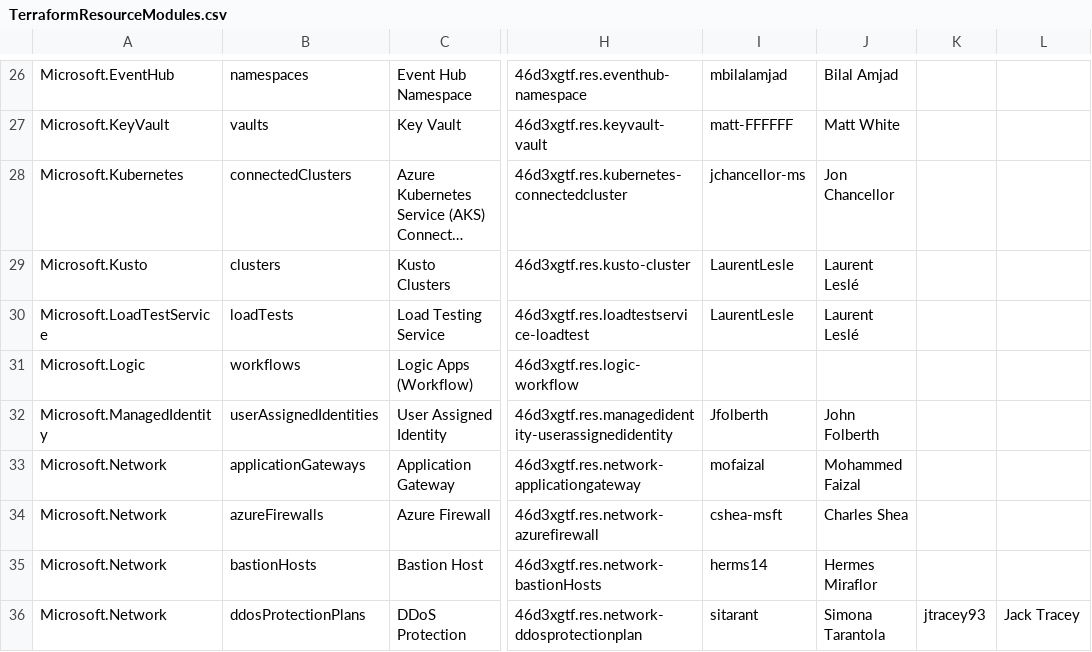
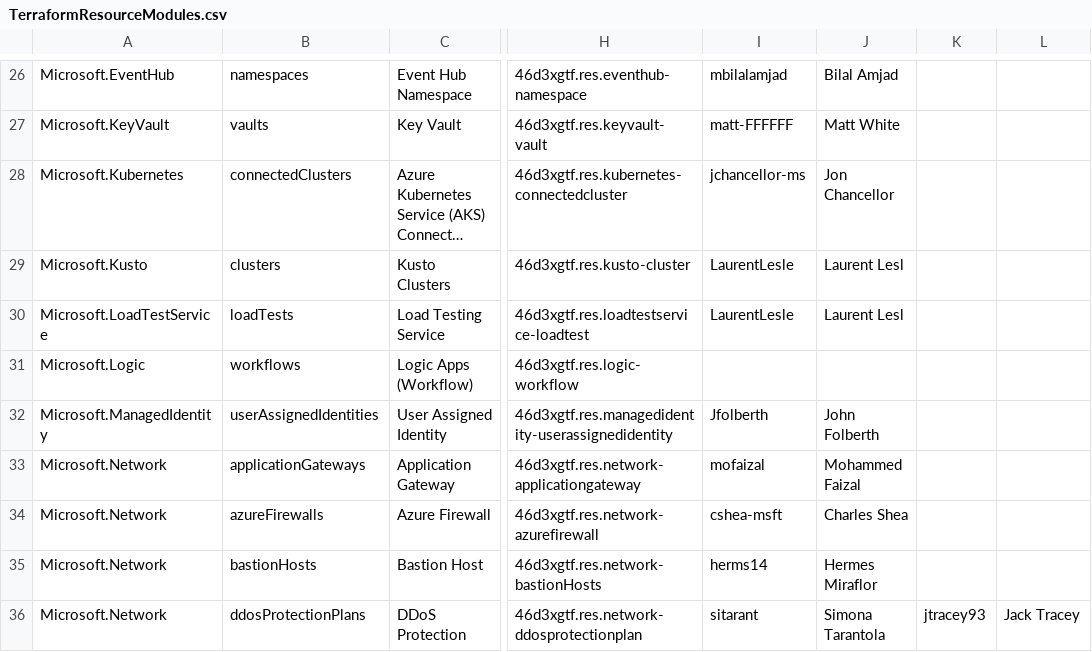
Before and after one commit to Azure/Azure-Verified-Modules, a CSV file: docs/static/module-indexes/TerraformResourceModules.csv, drawn as a sheet; only a part is shown, gaps mark what is left out; long unchanged cells end in …; the diff names each change by its address in the sheet, - before the commit and + after, or states it on an @@ line.

Commit message:
remove non-utf8 character

```diff
--- a/docs/static/module-indexes/TerraformResourceModules.csv
+++ b/docs/static/module-indexes/TerraformResourceModules.csv
-J29:J30: Laurent Leslé
+J29:J30: Laurent Lesl
```
